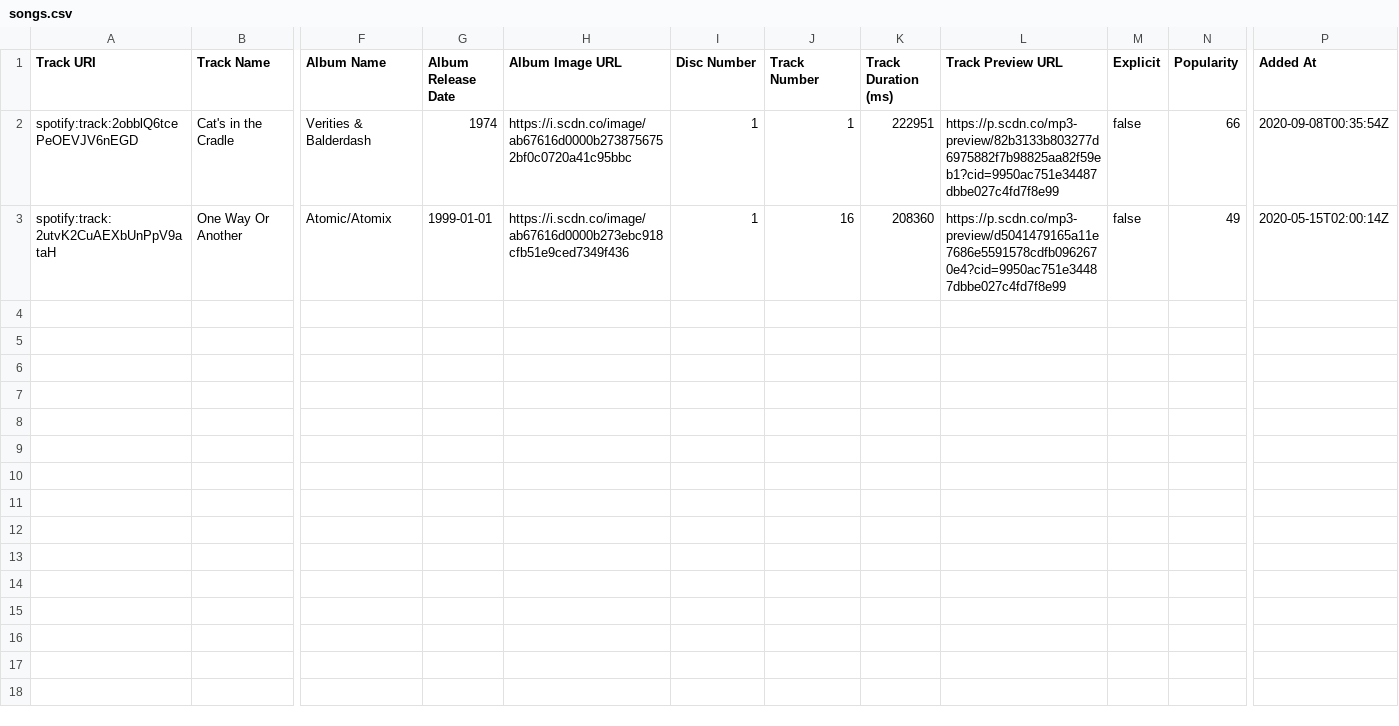
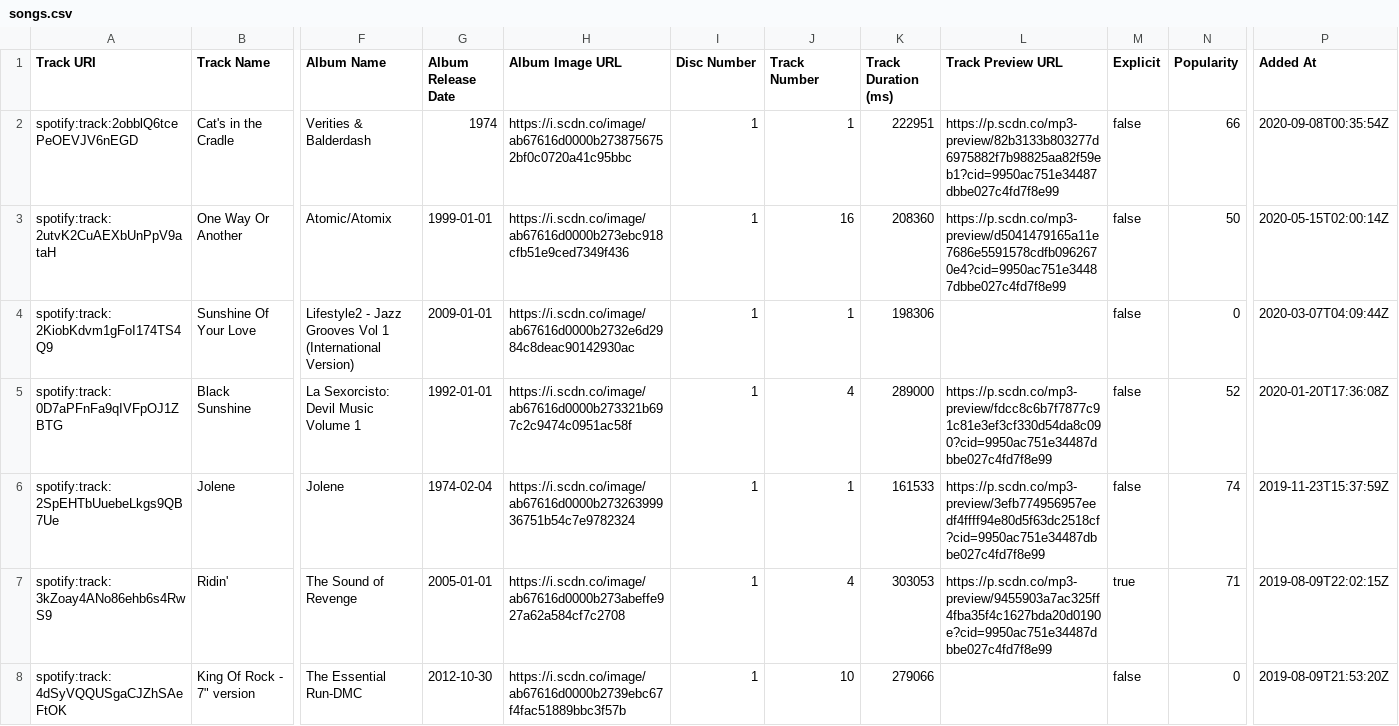
Before and after one commit to averaldofh/csv_to_mp3, a CSV file: songs.csv, drawn as a sheet; only a part is shown, gaps mark what is left out; rows hold the shown columns only; the diff covers the shown part only; the diff names each change by its address in the sheet, - before the commit and + after, or states it on an @@ line.

```diff
--- a/songs.csv
+++ b/songs.csv
-N3 (Popularity): 49
+N3 (Popularity): 50
+row 4: spotify:track:2KiobKdvm1gFoI174TS4Q9 | Sunshine Of Your Love | Lifestyle2 - Jazz Grooves Vol 1 (International Version) | 2009-01-01 | https://i.scdn.co/image/ab67616d0000b2732e6d2984c8deac90142930ac | 1 | 1 | 198306 |  | false | 0 | 2020-03-07T04:09:44Z
+row 5: spotify:track:0D7aPFnFa9qIVFpOJ1ZBTG | Black Sunshine | La Sexorcisto: Devil Music Volume 1 | 1992-01-01 | https://i.scdn.co/image/ab67616d0000b273321b697c2c9474c0951ac58f | 1 | 4 | 289000 | https://p.scdn.co/mp3-preview/fdcc8c6b7f7877c91c81e3ef3cf330d54da8c090?cid=9950ac751e34487dbbe027c4fd7f8e99 | false | 52 | 2020-01-20T17:36:08Z
+row 6: spotify:track:2SpEHTbUuebeLkgs9QB7Ue | Jolene | Jolene | 1974-02-04 | https://i.scdn.co/image/ab67616d0000b27326399936751b54c7e9782324 | 1 | 1 | 161533 | https://p.scdn.co/mp3-preview/3efb774956957eedf4ffff94e80d5f63dc2518cf?cid=9950ac751e34487dbbe027c4fd7f8e99 | false | 74 | 2019-11-23T15:37:59Z
+row 7: spotify:track:3kZoay4ANo86ehb6s4RwS9 | Ridin' | The Sound of Revenge | 2005-01-01 | https://i.scdn.co/image/ab67616d0000b273abeffe927a62a584cf7c2708 | 1 | 4 | 303053 | https://p.scdn.co/mp3-preview/9455903a7ac325ff4fba35f4c1627bda20d0190e?cid=9950ac751e34487dbbe027c4fd7f8e99 | true | 71 | 2019-08-09T22:02:15Z
+row 8: spotify:track:4dSyVQQUSgaCJZhSAeFtOK | King Of Rock - 7" version | The Essential Run-DMC | 2012-10-30 | https://i.scdn.co/image/ab67616d0000b2739ebc67f4fac51889bbc3f57b | 1 | 10 | 279066 |  | false | 0 | 2019-08-09T21:53:20Z
```
Also changed, not shown: 6 added rows elsewhere in this file, 2 other files.
